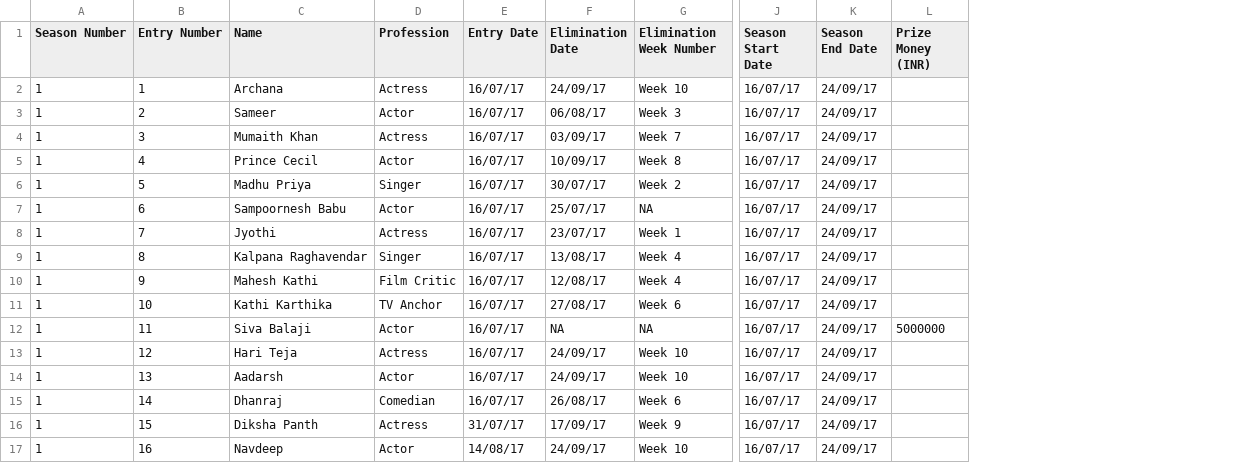
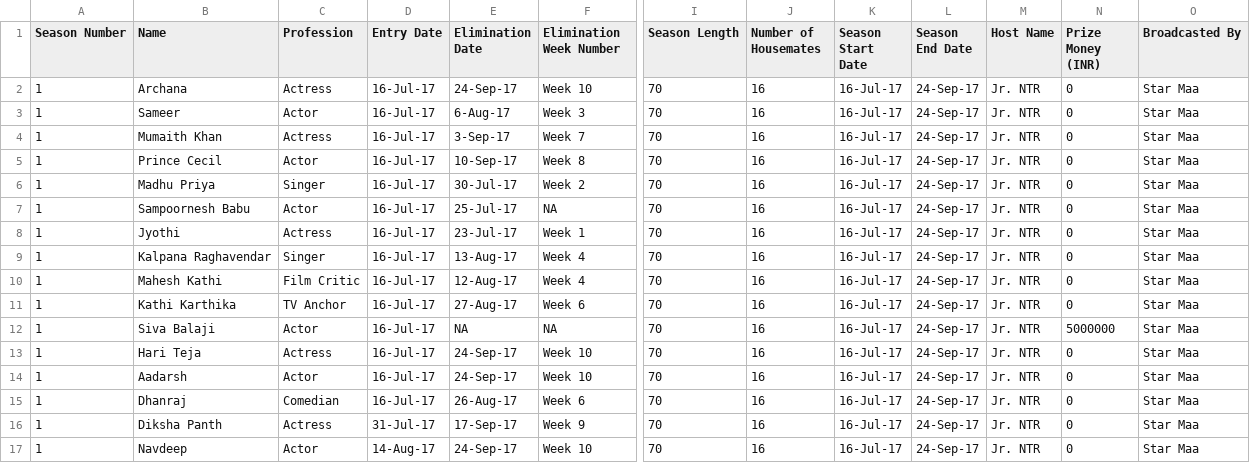
Before and after one commit to satya-thirumani/bigg-boss-data-set, a CSV file: Bigg_Boss_Telugu.csv, drawn as a sheet; only a part is shown, gaps mark what is left out; removed rows and columns are numbered as before the commit, all else as after; the diff names each change by its address in the sheet, - before the commit and + after, or states it on an @@ line.

Commit message:
Bigg Boss Telugu Data set

```diff
--- a/Bigg_Boss_Telugu.csv
+++ b/Bigg_Boss_Telugu.csv
-column B (Entry Number), rows 2-17: 1 | 2 | 3 | 4 | 5 | 6 | 7 | 8 | 9 | 10 | 11 | 12 | 13 | 14 | 15 | 16
+column I (Season Length), rows 2-17: all 70
+column J (Number of Housemates), rows 2-17: all 16
+column M (Host Name), rows 2-17: all Jr. NTR
+column O (Broadcasted By), rows 2-17: all Star Maa
-D2:D15 (Entry Date): 16/07/17
+D2:D15 (Entry Date): 16-Jul-17
-E2 (Elimination Date): 24/09/17
+E2 (Elimination Date): 24-Sep-17
-K2:K17 (Season Start Date): 16/07/17
+K2:K17 (Season Start Date): 16-Jul-17
-L2:L17 (Season End Date): 24/09/17
+L2:L17 (Season End Date): 24-Sep-17
-N2:N11 (Prize Money (INR)): (empty)
+N2:N11 (Prize Money (INR)): 0
-E3 (Elimination Date): 06/08/17
+E3 (Elimination Date): 6-Aug-17
-E4 (Elimination Date): 03/09/17
+E4 (Elimination Date): 3-Sep-17
-E5 (Elimination Date): 10/09/17
+E5 (Elimination Date): 10-Sep-17
-E6 (Elimination Date): 30/07/17
+E6 (Elimination Date): 30-Jul-17
-E7 (Elimination Date): 25/07/17
+E7 (Elimination Date): 25-Jul-17
-E8 (Elimination Date): 23/07/17
+E8 (Elimination Date): 23-Jul-17
-E9 (Elimination Date): 13/08/17
+E9 (Elimination Date): 13-Aug-17
-E10 (Elimination Date): 12/08/17
+E10 (Elimination Date): 12-Aug-17
-E11 (Elimination Date): 27/08/17
+E11 (Elimination Date): 27-Aug-17
-E13:E14 (Elimination Date): 24/09/17
+E13:E14 (Elimination Date): 24-Sep-17
-N13:N17 (Prize Money (INR)): (empty)
+N13:N17 (Prize Money (INR)): 0
-E15 (Elimination Date): 26/08/17
+E15 (Elimination Date): 26-Aug-17
-D16 (Entry Date): 31/07/17
+D16 (Entry Date): 31-Jul-17
-E16 (Elimination Date): 17/09/17
+E16 (Elimination Date): 17-Sep-17
-D17 (Entry Date): 14/08/17
+D17 (Entry Date): 14-Aug-17
-E17 (Elimination Date): 24/09/17
+E17 (Elimination Date): 24-Sep-17
```
